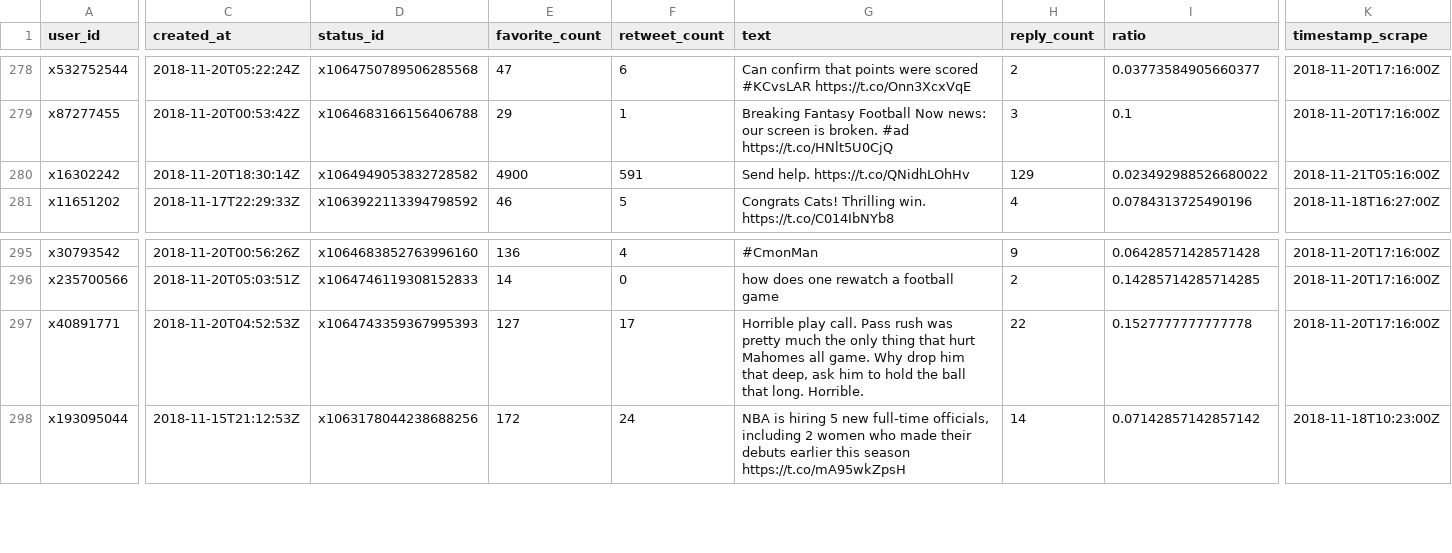
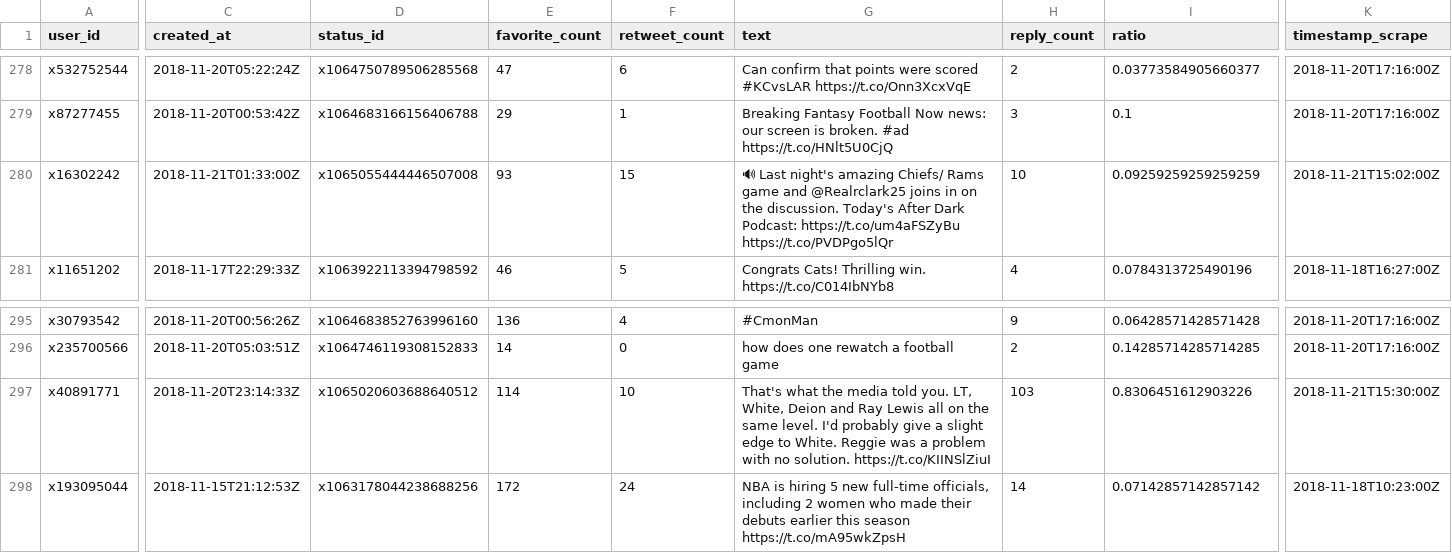
Before and after one commit to tonyelhabr/twitterbot-ratio, a CSV file: data/ratio-last-scrape.csv, drawn as a sheet; only a part is shown, gaps mark what is left out; the diff covers the shown part only; the diff names each change by its address in the sheet, - before the commit and + after, or states it on an @@ line.

```diff
--- a/data/ratio-last-scrape.csv
+++ b/data/ratio-last-scrape.csv
-C280 (created_at): 2018-11-20T18:30:14Z
+C280 (created_at): 2018-11-21T01:33:00Z
-D280 (status_id): x1064949053832728582
+D280 (status_id): x1065055444446507008
-E280 (favorite_count): 4900
+E280 (favorite_count): 93
-F280 (retweet_count): 591
+F280 (retweet_count): 15
-G280 (text): Send help. https://t.co/QNidhLOhHv
+G280 (text): 🔊 Last night's amazing Chiefs/ Rams game and @Realrclark25 joins in on the discussion. Today's After Dark Podcast: https://t.co/um4aFSZyBu https://t.co/PVDPgo5lQr
-H280 (reply_count): 129
+H280 (reply_count): 10
-I280 (ratio): 0.023492988526680022
+I280 (ratio): 0.09259259259259259
-K280 (timestamp_scrape): 2018-11-21T05:16:00Z
+K280 (timestamp_scrape): 2018-11-21T15:02:00Z
-C297 (created_at): 2018-11-20T04:52:53Z
+C297 (created_at): 2018-11-20T23:14:33Z
-D297 (status_id): x1064743359367995393
+D297 (status_id): x1065020603688640512
-E297 (favorite_count): 127
+E297 (favorite_count): 114
-F297 (retweet_count): 17
+F297 (retweet_count): 10
-G297 (text): Horrible play call. Pass rush was pretty much the only thing that hurt Mahomes all game. Why drop him that deep, ask him to hold the ball that long. Horrible.
+G297 (text): That's what the media told you. LT, White, Deion and Ray Lewis all on the same level. I'd probably give a slight edge to White. Reggie was a problem with no solution. https://t.co/KIINSlZiuI
-H297 (reply_count): 22
+H297 (reply_count): 103
-I297 (ratio): 0.1527777777777778
+I297 (ratio): 0.8306451612903226
-K297 (timestamp_scrape): 2018-11-20T17:16:00Z
+K297 (timestamp_scrape): 2018-11-21T15:30:00Z
```
Also changed, not shown: 64 edited cells elsewhere in this file, 22 other files.
